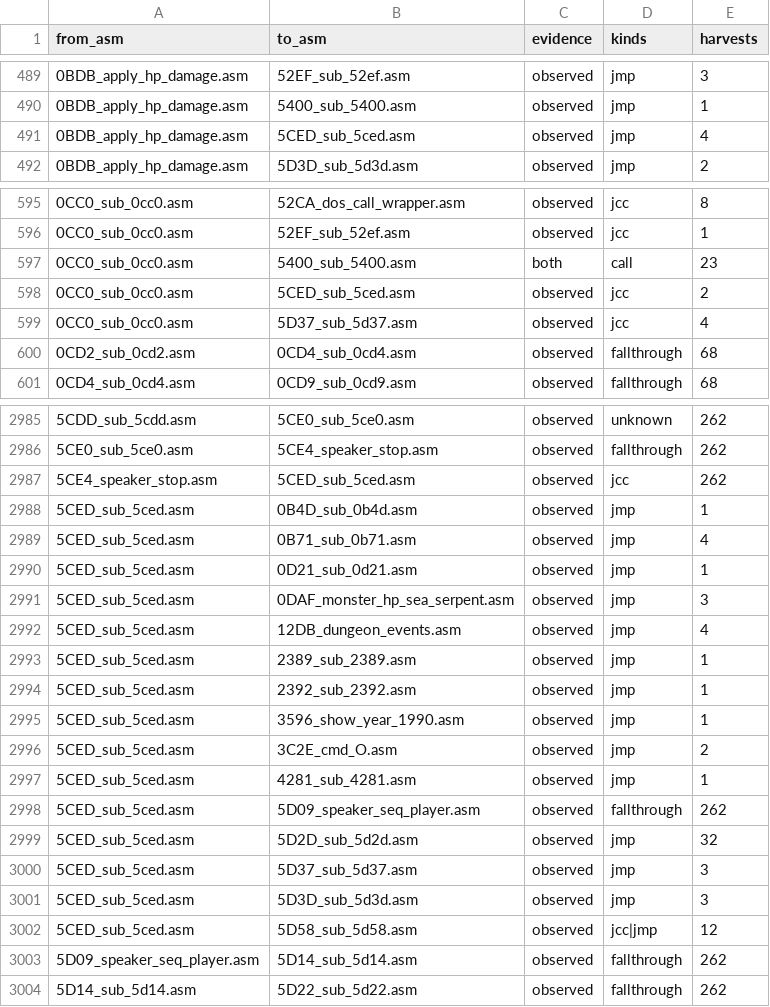
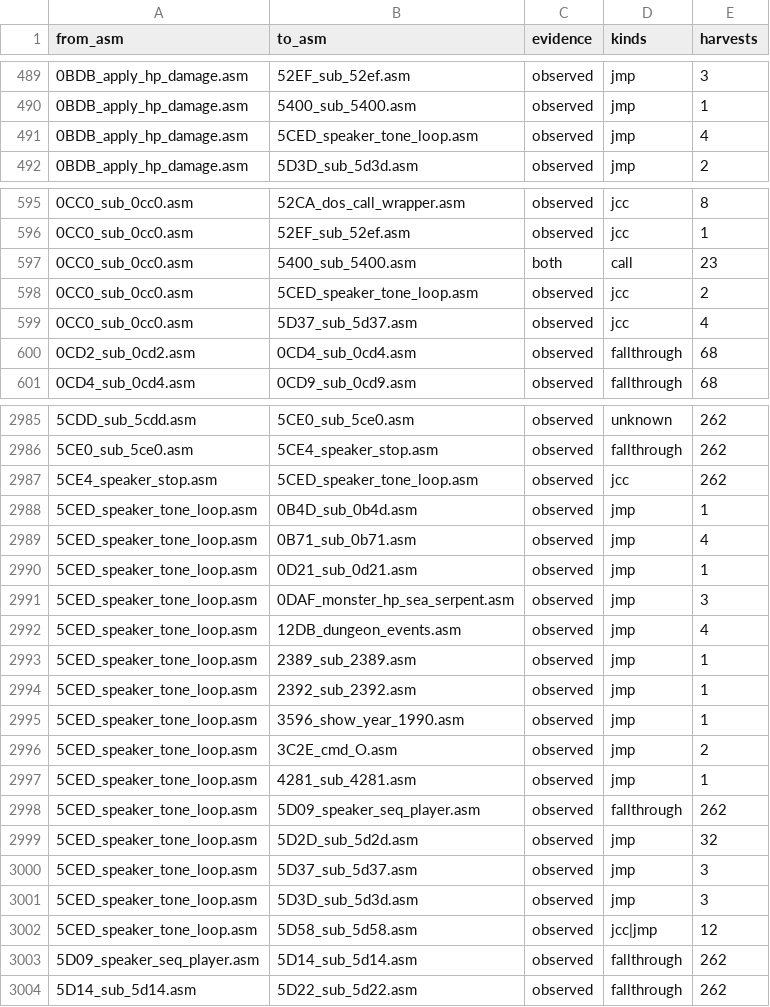
Before and after one commit to sloppy-seconds/ultima2-rebuild, a TSV file: disasm/index/xref.tsv, drawn as a sheet; only a part is shown, gaps mark what is left out; the diff covers the shown part only.

```diff
--- a/disasm/index/xref.tsv
+++ b/disasm/index/xref.tsv
@@ -490,3 +490,3 @@ from_asm	to_asm	evidence	kinds	harvests
 0BDB_apply_hp_damage.asm	5400_sub_5400.asm	observed	jmp	1
-0BDB_apply_hp_damage.asm	5CED_sub_5ced.asm	observed	jmp	4
+0BDB_apply_hp_damage.asm	5CED_speaker_tone_loop.asm	observed	jmp	4
 0BDB_apply_hp_damage.asm	5D3D_sub_5d3d.asm	observed	jmp	2
@@ -597,3 +597,3 @@ from_asm	to_asm	evidence	kinds	harvests
 0CC0_sub_0cc0.asm	5400_sub_5400.asm	both	call	23
-0CC0_sub_0cc0.asm	5CED_sub_5ced.asm	observed	jcc	2
+0CC0_sub_0cc0.asm	5CED_speaker_tone_loop.asm	observed	jcc	2
 0CC0_sub_0cc0.asm	5D37_sub_5d37.asm	observed	jcc	4
@@ -2986,18 +2986,18 @@ from_asm	to_asm	evidence	kinds	harvests
 5CE0_sub_5ce0.asm	5CE4_speaker_stop.asm	observed	fallthrough	262
-5CE4_speaker_stop.asm	5CED_sub_5ced.asm	observed	jcc	262
-5CED_sub_5ced.asm	0B4D_sub_0b4d.asm	observed	jmp	1
-5CED_sub_5ced.asm	0B71_sub_0b71.asm	observed	jmp	4
-5CED_sub_5ced.asm	0D21_sub_0d21.asm	observed	jmp	1
-5CED_sub_5ced.asm	0DAF_monster_hp_sea_serpent.asm	observed	jmp	3
-5CED_sub_5ced.asm	12DB_dungeon_events.asm	observed	jmp	4
-5CED_sub_5ced.asm	2389_sub_2389.asm	observed	jmp	1
-5CED_sub_5ced.asm	2392_sub_2392.asm	observed	jmp	1
-5CED_sub_5ced.asm	3596_show_year_1990.asm	observed	jmp	1
-5CED_sub_5ced.asm	3C2E_cmd_O.asm	observed	jmp	2
-5CED_sub_5ced.asm	4281_sub_4281.asm	observed	jmp	1
-5CED_sub_5ced.asm	5D09_speaker_seq_player.asm	observed	fallthrough	262
-5CED_sub_5ced.asm	5D2D_sub_5d2d.asm	observed	jmp	32
-5CED_sub_5ced.asm	5D37_sub_5d37.asm	observed	jmp	3
-5CED_sub_5ced.asm	5D3D_sub_5d3d.asm	observed	jmp	3
-5CED_sub_5ced.asm	5D58_sub_5d58.asm	observed	jcc|jmp	12
+5CE4_speaker_stop.asm	5CED_speaker_tone_loop.asm	observed	jcc	262
+5CED_speaker_tone_loop.asm	0B4D_sub_0b4d.asm	observed	jmp	1
+5CED_speaker_tone_loop.asm	0B71_sub_0b71.asm	observed	jmp	4
+5CED_speaker_tone_loop.asm	0D21_sub_0d21.asm	observed	jmp	1
+5CED_speaker_tone_loop.asm	0DAF_monster_hp_sea_serpent.asm	observed	jmp	3
+5CED_speaker_tone_loop.asm	12DB_dungeon_events.asm	observed	jmp	4
+5CED_speaker_tone_loop.asm	2389_sub_2389.asm	observed	jmp	1
+5CED_speaker_tone_loop.asm	2392_sub_2392.asm	observed	jmp	1
+5CED_speaker_tone_loop.asm	3596_show_year_1990.asm	observed	jmp	1
+5CED_speaker_tone_loop.asm	3C2E_cmd_O.asm	observed	jmp	2
+5CED_speaker_tone_loop.asm	4281_sub_4281.asm	observed	jmp	1
+5CED_speaker_tone_loop.asm	5D09_speaker_seq_player.asm	observed	fallthrough	262
+5CED_speaker_tone_loop.asm	5D2D_sub_5d2d.asm	observed	jmp	32
+5CED_speaker_tone_loop.asm	5D37_sub_5d37.asm	observed	jmp	3
+5CED_speaker_tone_loop.asm	5D3D_sub_5d3d.asm	observed	jmp	3
+5CED_speaker_tone_loop.asm	5D58_sub_5d58.asm	observed	jcc|jmp	12
 5D09_speaker_seq_player.asm	5D14_sub_5d14.asm	observed	fallthrough	262
```
Also changed, not shown: 6 edited cells elsewhere in this file, disasm/index/coverage.tsv, 7 other files.
